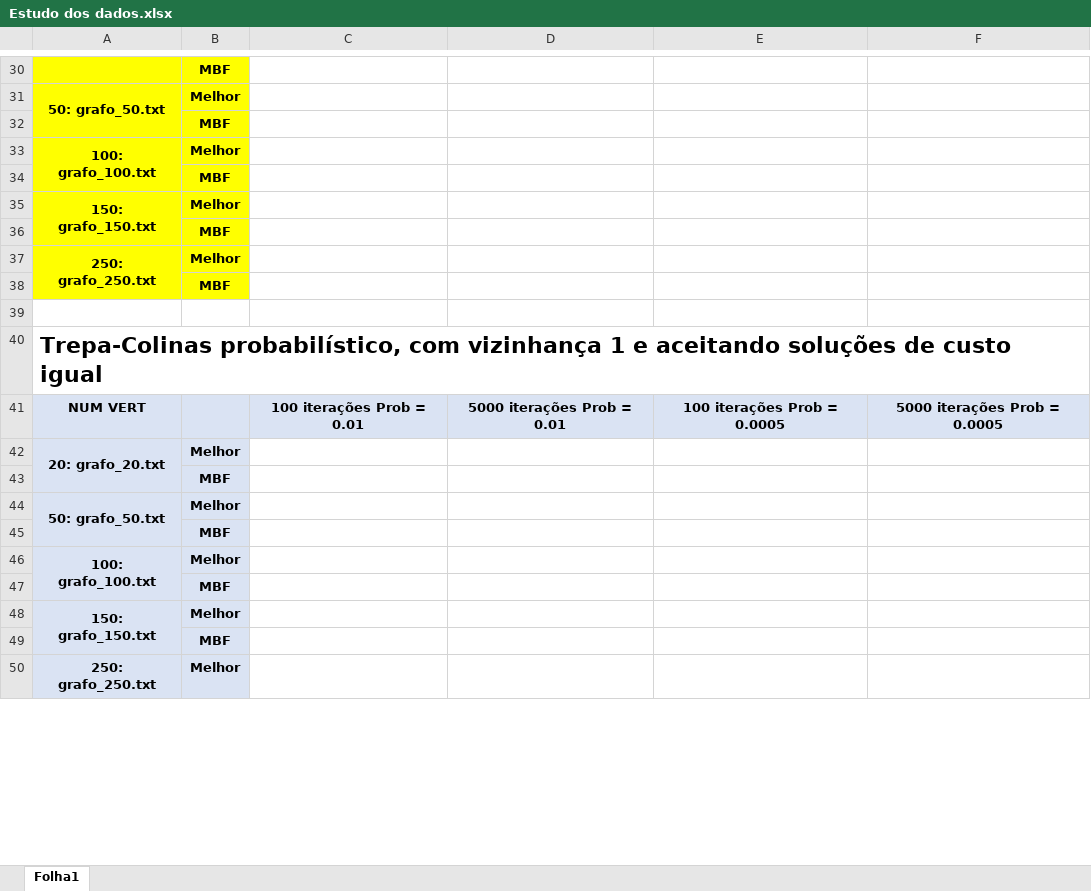
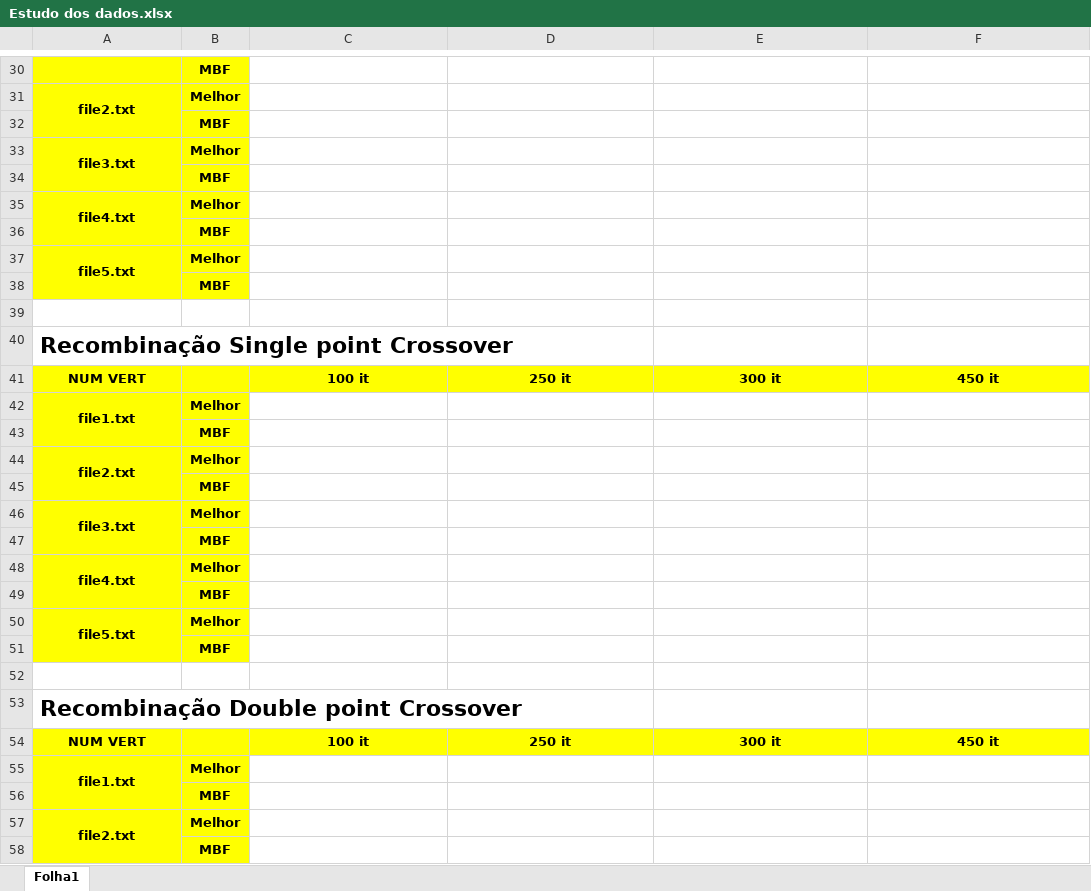
Before and after one commit to LucasMonteiro2004/Work2_IIA, an Excel workbook: Versao1/Estudo dos dados.xlsx, sheet Folha1, drawn as a sheet; only a part is shown, gaps mark what is left out; values as stored, in another font and other column widths than the file's, no borders; removed rows and columns are numbered as before the commit, all else as after; the diff covers the shown part only; the diff names each change by its address in the sheet, - before the commit and + after, or states it on an @@ line.

```diff
--- a/Versao1/Estudo dos dados.xlsx (sheet Folha1)
+++ b/Versao1/Estudo dos dados.xlsx (sheet Folha1)
-A31: 50: grafo_50.txt
+A31: file2.txt
-A33: 100: grafo_100.txt
+A33: file3.txt
-A35: 150: grafo_150.txt
+A35: file4.txt
-A37: 250: grafo_250.txt
+A37: file5.txt
-A40: Trepa-Colinas probabilístico, com vizinhança 1 e aceitando soluções de custo igual
+A40: Recombinação Single point Crossover
-row 41: NUM VERT |  | 100 iterações Prob = 0.01 | 5000 iterações Prob = 0.01 | 100 iterações Prob = 0.0005 | 5000 iterações Prob = 0.0005
+row 41: NUM VERT |  | 100 it | 250 it | 300 it | 450 it
-A42: 20: grafo_20.txt
+A42: file1.txt
-A42:B50 fill: #DAE3F3
+A42:B50 fill: #FFFF00
-A44: 50: grafo_50.txt
+A44: file2.txt
-A46: 100: grafo_100.txt
+A46: file3.txt
-A48: 150: grafo_150.txt
+A48: file4.txt
-A50: 250: grafo_250.txt
+A50: file5.txt
-A50:A51 merged
+A50:A51 merged
+row 51:  | MBF
+row 52: (empty)
+row 53: Recombinação Double point Crossover
+row 54: NUM VERT |  | 100 it | 250 it | 300 it | 450 it
+row 55: file1.txt | Melhor
+row 56:  | MBF
+row 57: file2.txt | Melhor
+row 58:  | MBF
```
Also changed, not shown: 44 added rows, 20 edited cells and cell formats elsewhere in this sheet, 6 other files.
